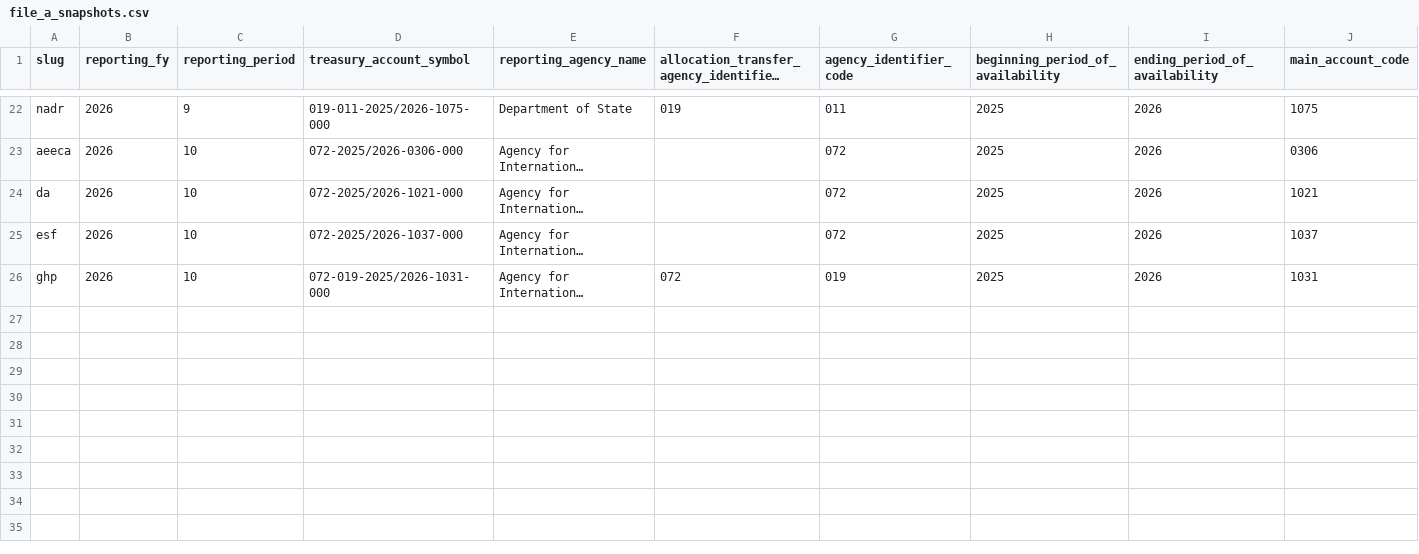
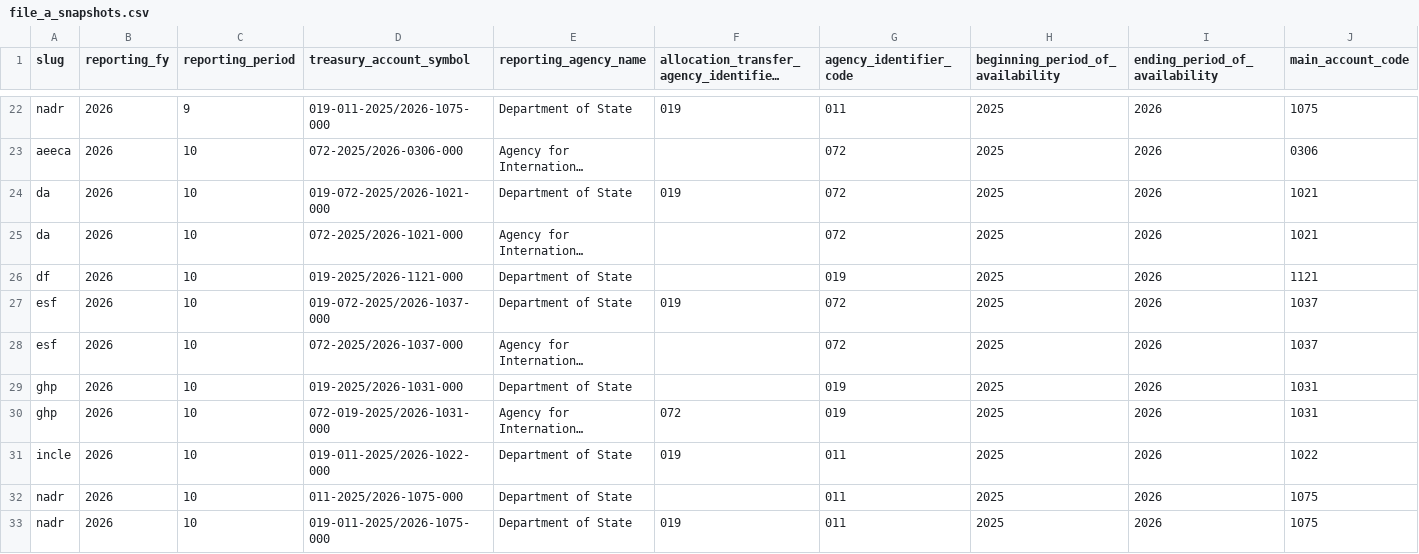
Before and after one commit to jpwolfson/foreign-aid-dashboard, a CSV file: data/file_a_snapshots.csv, drawn as a sheet; only a part is shown, gaps mark what is left out; long unchanged cells end in …; rows hold the shown columns only; the diff names each change by its address in the sheet, - before the commit and + after, or states it on an @@ line.

```diff
--- a/data/file_a_snapshots.csv
+++ b/data/file_a_snapshots.csv
+row 24: da | 2026 | 10 | 019-072-2025/2026-1021-000 | Department of State | 019 | 072 | 2025 | 2026 | 1021
+row 26: df | 2026 | 10 | 019-2025/2026-1121-000 | Department of State |  | 019 | 2025 | 2026 | 1121
+row 27: esf | 2026 | 10 | 019-072-2025/2026-1037-000 | Department of State | 019 | 072 | 2025 | 2026 | 1037
+row 29: ghp | 2026 | 10 | 019-2025/2026-1031-000 | Department of State |  | 019 | 2025 | 2026 | 1031
+row 31: incle | 2026 | 10 | 019-011-2025/2026-1022-000 | Department of State | 019 | 011 | 2025 | 2026 | 1022
+row 32: nadr | 2026 | 10 | 011-2025/2026-1075-000 | Department of State |  | 011 | 2025 | 2026 | 1075
+row 33: nadr | 2026 | 10 | 019-011-2025/2026-1075-000 | Department of State | 019 | 011 | 2025 | 2026 | 1075
```
Also changed, not shown: 1 other file.
